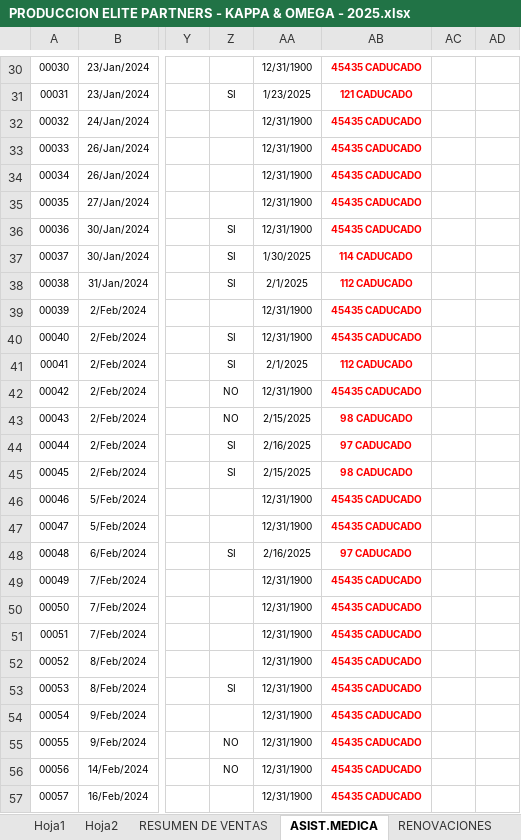
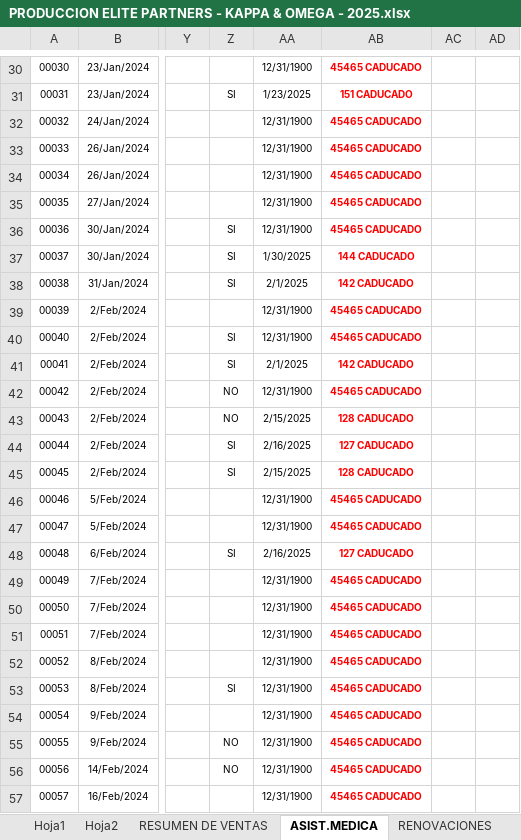
Before and after one commit to rootProyectUG2025/archivosproy, an Excel workbook: PRODUCCION ELITE PARTNERS - KAPPA & OMEGA - 2025.xlsx, sheet ASIST.MEDICA, drawn as a sheet; only a part is shown, gaps mark what is left out; values as stored, in another font and other column widths than the file's, no borders; conditional formats and table styles not drawn; the diff covers the shown part only; the diff names each change by its address in the sheet, - before the commit and + after, or states it on an @@ line.

```diff
--- a/PRODUCCION ELITE PARTNERS - KAPPA & OMEGA - 2025.xlsx (sheet ASIST.MEDICA)
+++ b/PRODUCCION ELITE PARTNERS - KAPPA & OMEGA - 2025.xlsx (sheet ASIST.MEDICA)
-AB30: 45435 CADUCADO
+AB30: 45465 CADUCADO
-AB31: 121 CADUCADO
+AB31: 151 CADUCADO
-AB32:AB36: 45435 CADUCADO
+AB32:AB36: 45465 CADUCADO
-AB37: 114 CADUCADO
+AB37: 144 CADUCADO
-AB38: 112 CADUCADO
+AB38: 142 CADUCADO
-AB39:AB40: 45435 CADUCADO
+AB39:AB40: 45465 CADUCADO
-AB41: 112 CADUCADO
+AB41: 142 CADUCADO
-AB42: 45435 CADUCADO
+AB42: 45465 CADUCADO
-AB43: 98 CADUCADO
+AB43: 128 CADUCADO
-AB44: 97 CADUCADO
+AB44: 127 CADUCADO
-AB45: 98 CADUCADO
+AB45: 128 CADUCADO
-AB46:AB47: 45435 CADUCADO
+AB46:AB47: 45465 CADUCADO
-AB48: 97 CADUCADO
+AB48: 127 CADUCADO
-AB49:AB57: 45435 CADUCADO
+AB49:AB57: 45465 CADUCADO
```
Also changed, not shown: 217 edited cells elsewhere in this sheet, charts or pictures.
